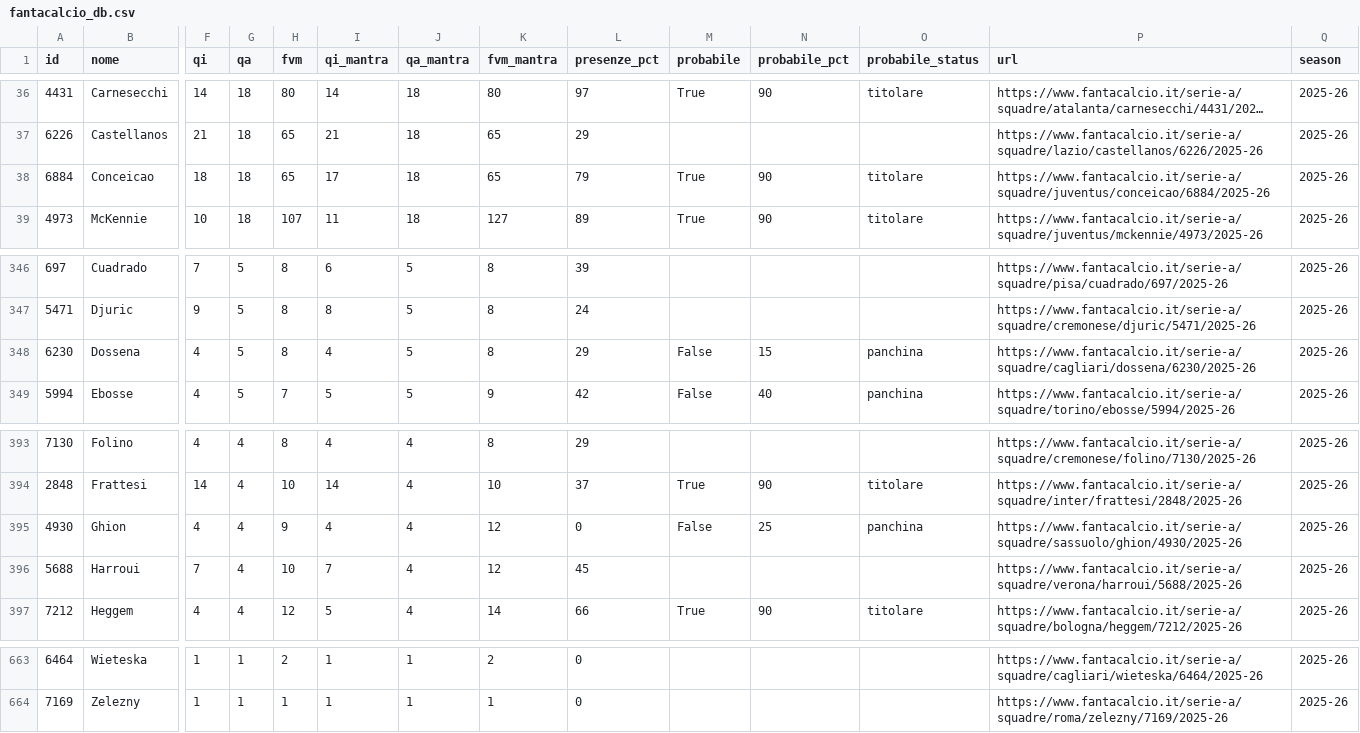
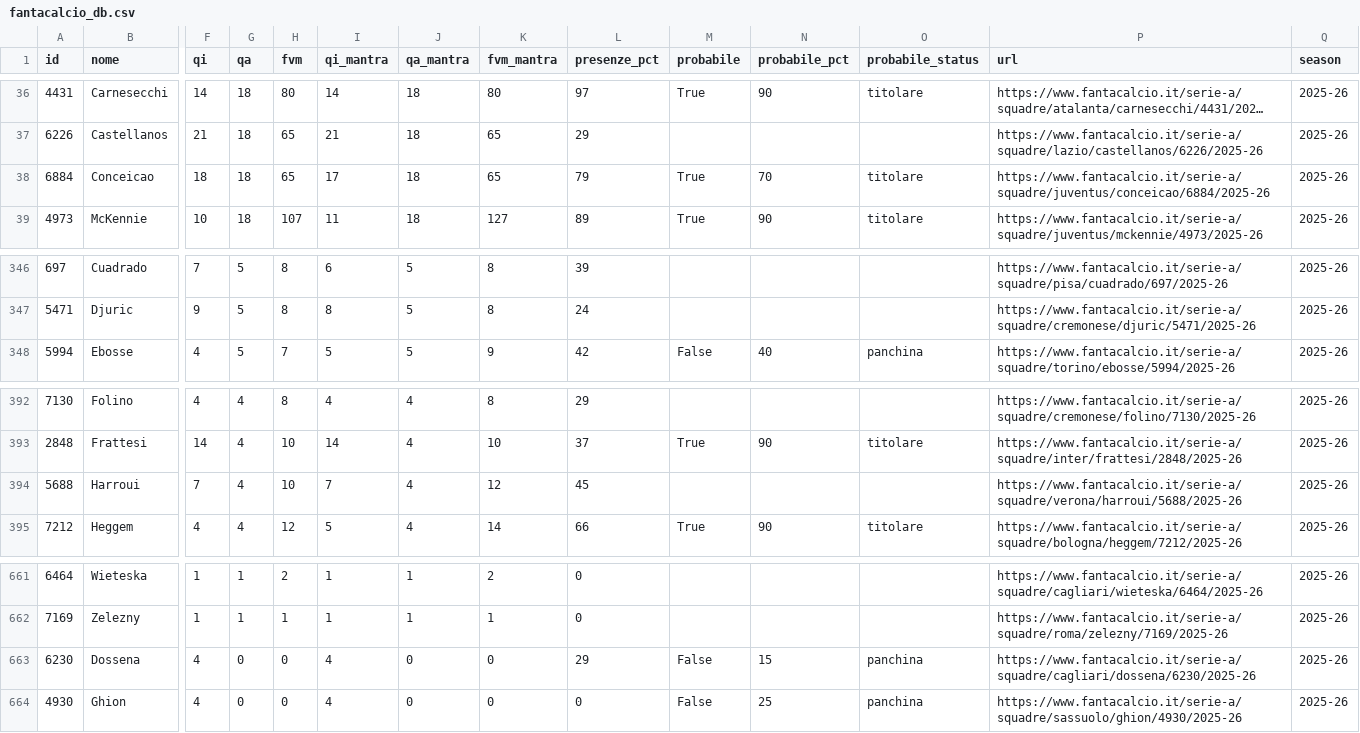
Before and after one commit to 02kiki02/Fanta, a CSV file: data/fantacalcio_db.csv, drawn as a sheet; only a part is shown, gaps mark what is left out; long unchanged cells end in …; removed rows and columns are numbered as before the commit, all else as after; rows hold the shown columns only; the diff names each change by its address in the sheet, - before the commit and + after, or states it on an @@ line.

```diff
--- a/data/fantacalcio_db.csv
+++ b/data/fantacalcio_db.csv
-N38 (probabile_pct): 90
+N38 (probabile_pct): 70
-row 348: 6230 | Dossena | 4 | 5 | 8 | 4 | 5 | 8 | 29 | False | 15 | panchina | https://www.fantacalcio.it/serie-a/squadre/cagliari/dossena/6230/2025-26 | 2025-26
-row 395: 4930 | Ghion | 4 | 4 | 9 | 4 | 4 | 12 | 0 | False | 25 | panchina | https://www.fantacalcio.it/serie-a/squadre/sassuolo/ghion/4930/2025-26 | 2025-26
+row 663: 6230 | Dossena | 4 | 0 | 0 | 4 | 0 | 0 | 29 | False | 15 | panchina | https://www.fantacalcio.it/serie-a/squadre/cagliari/dossena/6230/2025-26 | 2025-26
+row 664: 4930 | Ghion | 4 | 0 | 0 | 4 | 0 | 0 | 0 | False | 25 | panchina | https://www.fantacalcio.it/serie-a/squadre/sassuolo/ghion/4930/2025-26 | 2025-26
```
Also changed, not shown: 1 other file.
